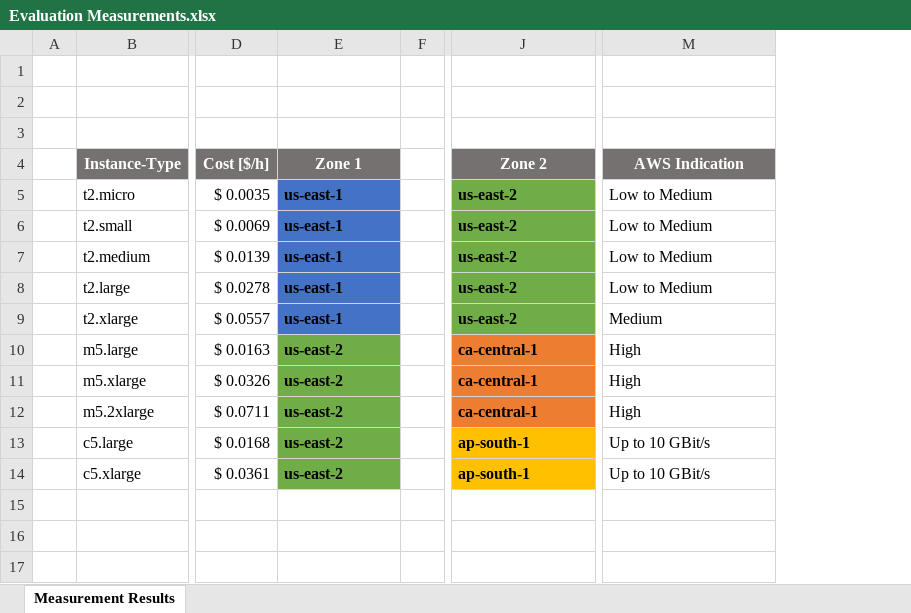
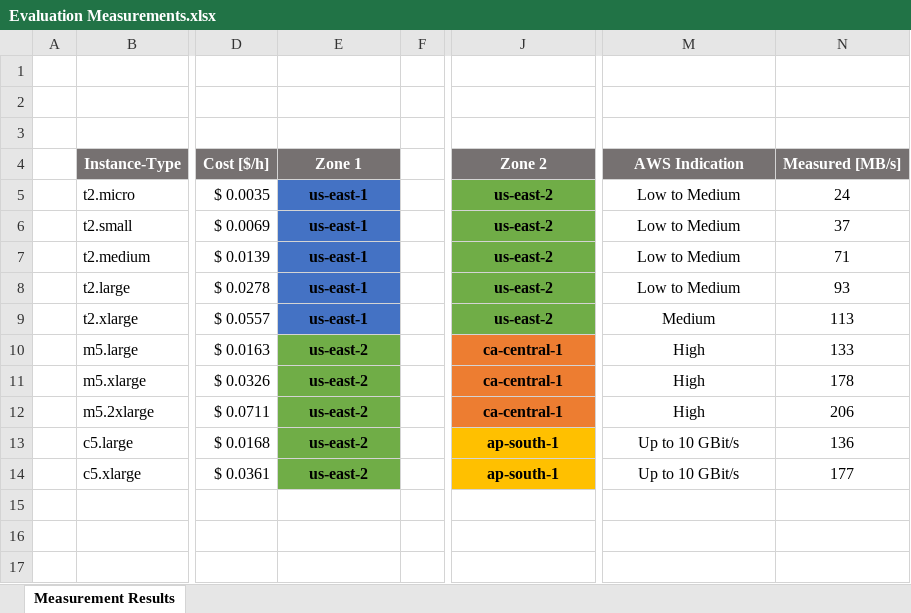
Before and after one commit to csat1763/DistributedSystems2018Project4, an Excel workbook: Results/Evaluation Measurements.xlsx, sheet Measurement Results, drawn as a sheet; only a part is shown, gaps mark what is left out; values as stored, in another font and other column widths than the file's, no borders; charts and pictures not drawn; the diff names each change by its address in the sheet, - before the commit and + after, or states it on an @@ line.

```diff
--- a/Results/Evaluation Measurements.xlsx (sheet Measurement Results)
+++ b/Results/Evaluation Measurements.xlsx (sheet Measurement Results)
+column N, rows 4-14: Measured [MB/s] | 24 | 37 | 71 | 93 | 113 | 133 | 178 | 206 | 136 | 177
-E5:E14 alignment: left
+E5:E14 alignment: center
-J5:J14 alignment: left
+J5:J14 alignment: center
-M5:M14 alignment: left
+M5:M14 alignment: center
```
Also changed, not shown: formulas that keep their value, charts or pictures, 13 other files.
